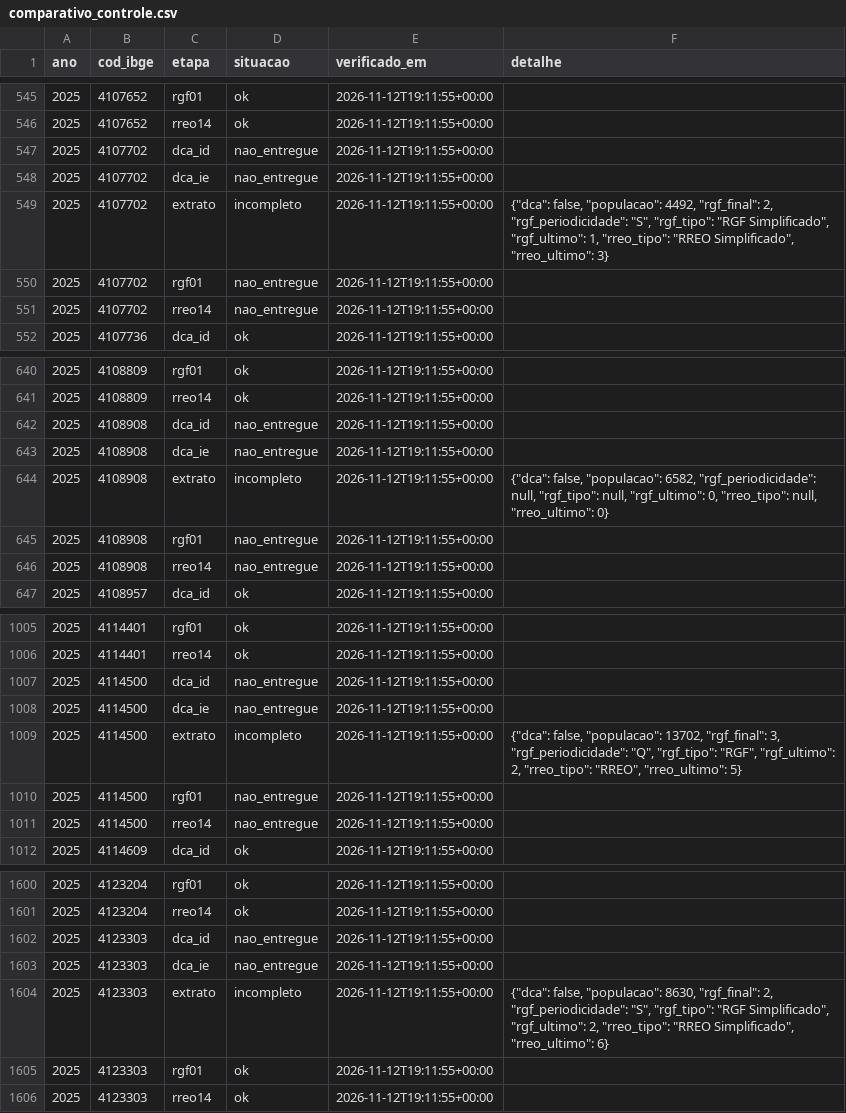
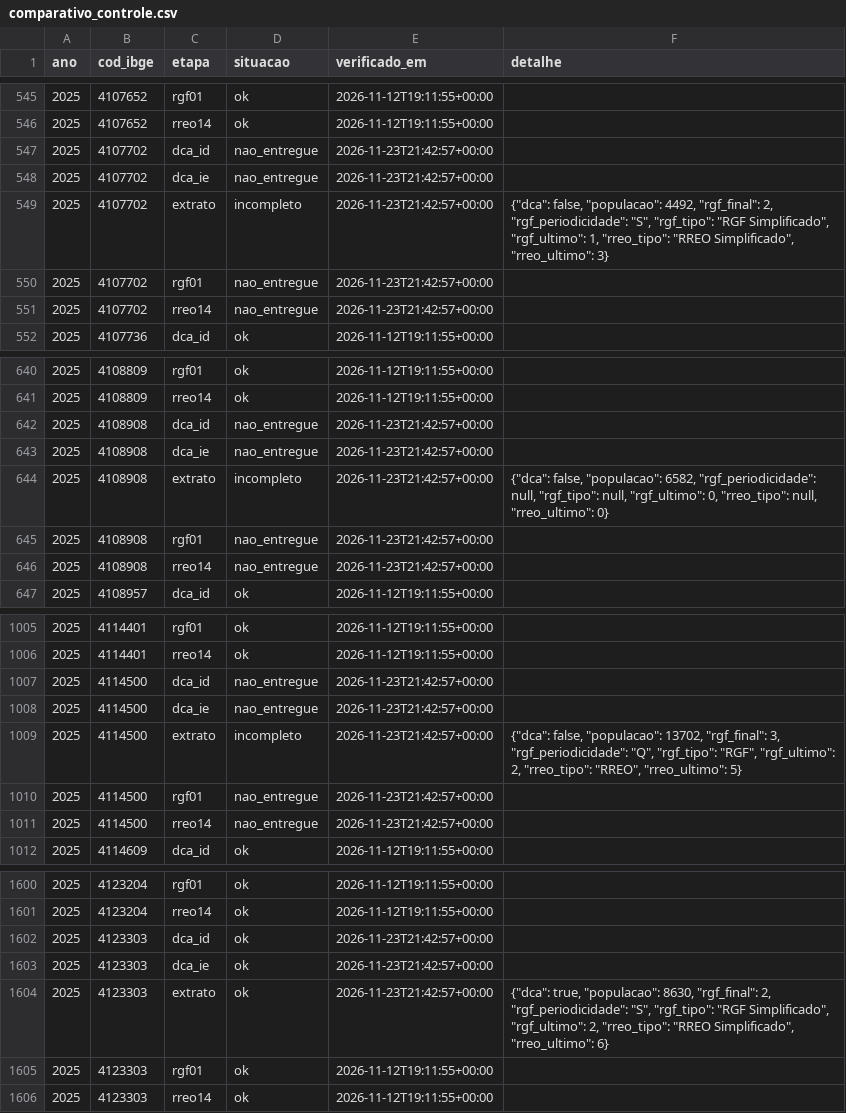
Before and after one commit to marcelosido/portal-guarapuava, a CSV file: data/comparativo_controle.csv, drawn as a sheet; only a part is shown, gaps mark what is left out; the diff covers the shown part only.

```diff
--- a/data/comparativo_controle.csv
+++ b/data/comparativo_controle.csv
@@ -546,7 +546,7 @@
 2025;4107652;rreo14;ok;2026-11-12T19:11:55+00:00;
-2025;4107702;dca_id;nao_entregue;2026-11-12T19:11:55+00:00;
-2025;4107702;dca_ie;nao_entregue;2026-11-12T19:11:55+00:00;
-2025;4107702;extrato;incompleto;2026-11-12T19:11:55+00:00;"{""dca"": false, ""populacao"": 4492, ""rgf_final"": 2, ""rgf_periodicidade"": ""S"", ""rgf_tipo"": ""RGF Simplificado"", ""rgf_ultimo"": 1, ""rreo_tipo"": ""RREO Simplificado"", ""rreo_ultimo"": 3}"
-2025;4107702;rgf01;nao_entregue;2026-11-12T19:11:55+00:00;
-2025;4107702;rreo14;nao_entregue;2026-11-12T19:11:55+00:00;
+2025;4107702;dca_id;nao_entregue;2026-11-23T21:42:57+00:00;
+2025;4107702;dca_ie;nao_entregue;2026-11-23T21:42:57+00:00;
+2025;4107702;extrato;incompleto;2026-11-23T21:42:57+00:00;"{""dca"": false, ""populacao"": 4492, ""rgf_final"": 2, ""rgf_periodicidade"": ""S"", ""rgf_tipo"": ""RGF Simplificado"", ""rgf_ultimo"": 1, ""rreo_tipo"": ""RREO Simplificado"", ""rreo_ultimo"": 3}"
+2025;4107702;rgf01;nao_entregue;2026-11-23T21:42:57+00:00;
+2025;4107702;rreo14;nao_entregue;2026-11-23T21:42:57+00:00;
 2025;4107736;dca_id;ok;2026-11-12T19:11:55+00:00;
@@ -641,7 +641,7 @@
 2025;4108809;rreo14;ok;2026-11-12T19:11:55+00:00;
-2025;4108908;dca_id;nao_entregue;2026-11-12T19:11:55+00:00;
-2025;4108908;dca_ie;nao_entregue;2026-11-12T19:11:55+00:00;
-2025;4108908;extrato;incompleto;2026-11-12T19:11:55+00:00;"{""dca"": false, ""populacao"": 6582, ""rgf_periodicidade"": null, ""rgf_tipo"": null, ""rgf_ultimo"": 0, ""rreo_tipo"": null, ""rreo_ultimo"": 0}"
-2025;4108908;rgf01;nao_entregue;2026-11-12T19:11:55+00:00;
-2025;4108908;rreo14;nao_entregue;2026-11-12T19:11:55+00:00;
+2025;4108908;dca_id;nao_entregue;2026-11-23T21:42:57+00:00;
+2025;4108908;dca_ie;nao_entregue;2026-11-23T21:42:57+00:00;
+2025;4108908;extrato;incompleto;2026-11-23T21:42:57+00:00;"{""dca"": false, ""populacao"": 6582, ""rgf_periodicidade"": null, ""rgf_tipo"": null, ""rgf_ultimo"": 0, ""rreo_tipo"": null, ""rreo_ultimo"": 0}"
+2025;4108908;rgf01;nao_entregue;2026-11-23T21:42:57+00:00;
+2025;4108908;rreo14;nao_entregue;2026-11-23T21:42:57+00:00;
 2025;4108957;dca_id;ok;2026-11-12T19:11:55+00:00;
@@ -1006,7 +1006,7 @@
 2025;4114401;rreo14;ok;2026-11-12T19:11:55+00:00;
-2025;4114500;dca_id;nao_entregue;2026-11-12T19:11:55+00:00;
-2025;4114500;dca_ie;nao_entregue;2026-11-12T19:11:55+00:00;
-2025;4114500;extrato;incompleto;2026-11-12T19:11:55+00:00;"{""dca"": false, ""populacao"": 13702, ""rgf_final"": 3, ""rgf_periodicidade"": ""Q"", ""rgf_tipo"": ""RGF"", ""rgf_ultimo"": 2, ""rreo_tipo"": ""RREO"", ""rreo_ultimo"": 5}"
-2025;4114500;rgf01;nao_entregue;2026-11-12T19:11:55+00:00;
-2025;4114500;rreo14;nao_entregue;2026-11-12T19:11:55+00:00;
+2025;4114500;dca_id;nao_entregue;2026-11-23T21:42:57+00:00;
+2025;4114500;dca_ie;nao_entregue;2026-11-23T21:42:57+00:00;
+2025;4114500;extrato;incompleto;2026-11-23T21:42:57+00:00;"{""dca"": false, ""populacao"": 13702, ""rgf_final"": 3, ""rgf_periodicidade"": ""Q"", ""rgf_tipo"": ""RGF"", ""rgf_ultimo"": 2, ""rreo_tipo"": ""RREO"", ""rreo_ultimo"": 5}"
+2025;4114500;rgf01;nao_entregue;2026-11-23T21:42:57+00:00;
+2025;4114500;rreo14;nao_entregue;2026-11-23T21:42:57+00:00;
 2025;4114609;dca_id;ok;2026-11-12T19:11:55+00:00;
@@ -1601,5 +1601,5 @@
 2025;4123204;rreo14;ok;2026-11-12T19:11:55+00:00;
-2025;4123303;dca_id;nao_entregue;2026-11-12T19:11:55+00:00;
-2025;4123303;dca_ie;nao_entregue;2026-11-12T19:11:55+00:00;
-2025;4123303;extrato;incompleto;2026-11-12T19:11:55+00:00;"{""dca"": false, ""populacao"": 8630, ""rgf_final"": 2, ""rgf_periodicidade"": ""S"", ""rgf_tipo"": ""RGF Simplificado"", ""rgf_ultimo"": 2, ""rreo_tipo"": ""RREO Simplificado"", ""rreo_ultimo"": 6}"
+2025;4123303;dca_id;ok;2026-11-23T21:42:57+00:00;
+2025;4123303;dca_ie;ok;2026-11-23T21:42:57+00:00;
+2025;4123303;extrato;ok;2026-11-23T21:42:57+00:00;"{""dca"": true, ""populacao"": 8630, ""rgf_final"": 2, ""rgf_periodicidade"": ""S"", ""rgf_tipo"": ""RGF Simplificado"", ""rgf_ultimo"": 2, ""rreo_tipo"": ""RREO Simplificado"", ""rreo_ultimo"": 6}"
 2025;4123303;rgf01;ok;2026-11-12T19:11:55+00:00;
```
Also changed, not shown: 28 edited cells elsewhere in this file, data/fComparativo.csv, data/fContratacoes.csv, 1 other file.
